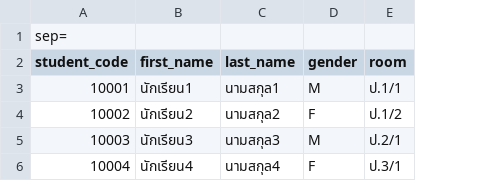
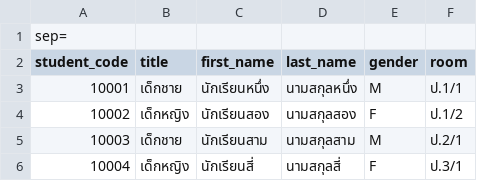
Before and after one commit to Myhost-co-ltd/banchongplii, a CSV file: public/import_templates/students_sample.csv, drawn as a sheet; addresses are those after the commit; the diff names each change by its address in the sheet, - before the commit and + after, or states it on an @@ line.

```diff
--- a/public/import_templates/students_sample.csv
+++ b/public/import_templates/students_sample.csv
+column B (title), rows 3-6: เด็กชาย | เด็กหญิง | เด็กชาย | เด็กหญิง
-C3 (first_name): นักเรียน1
+C3 (first_name): นักเรียนหนึ่ง
-D3 (last_name): นามสกุล1
+D3 (last_name): นามสกุลหนึ่ง
-C4 (first_name): นักเรียน2
+C4 (first_name): นักเรียนสอง
-D4 (last_name): นามสกุล2
+D4 (last_name): นามสกุลสอง
-C5 (first_name): นักเรียน3
+C5 (first_name): นักเรียนสาม
-D5 (last_name): นามสกุล3
+D5 (last_name): นามสกุลสาม
-C6 (first_name): นักเรียน4
+C6 (first_name): นักเรียนสี่
-D6 (last_name): นามสกุล4
+D6 (last_name): นามสกุลสี่
```
Also changed, not shown: 8 other files.
